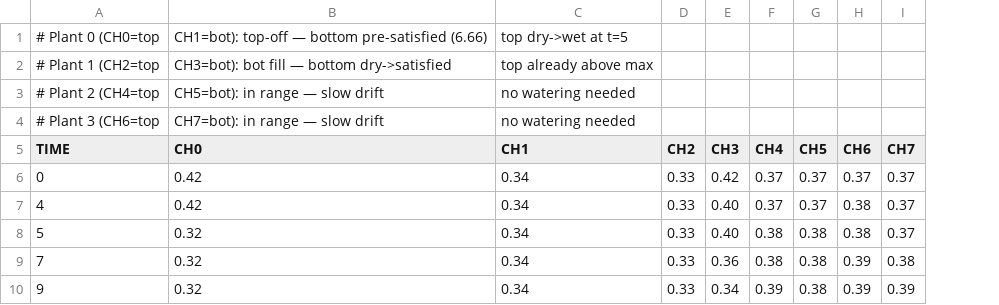
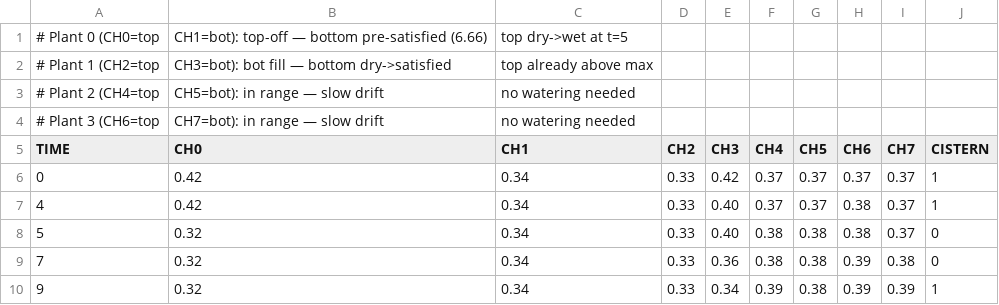
Before and after one commit to ZenixineZ/PlantPi, a CSV file: simu/top_and_bottom_fill_sample.csv, drawn as a sheet; the diff names each change by its address in the sheet, - before the commit and + after, or states it on an @@ line.

```diff
--- a/simu/top_and_bottom_fill_sample.csv
+++ b/simu/top_and_bottom_fill_sample.csv
+column J (CISTERN), rows 6-10: 1 | 1 | 0 | 0 | 1
```
Also changed, not shown: 2 other files.
